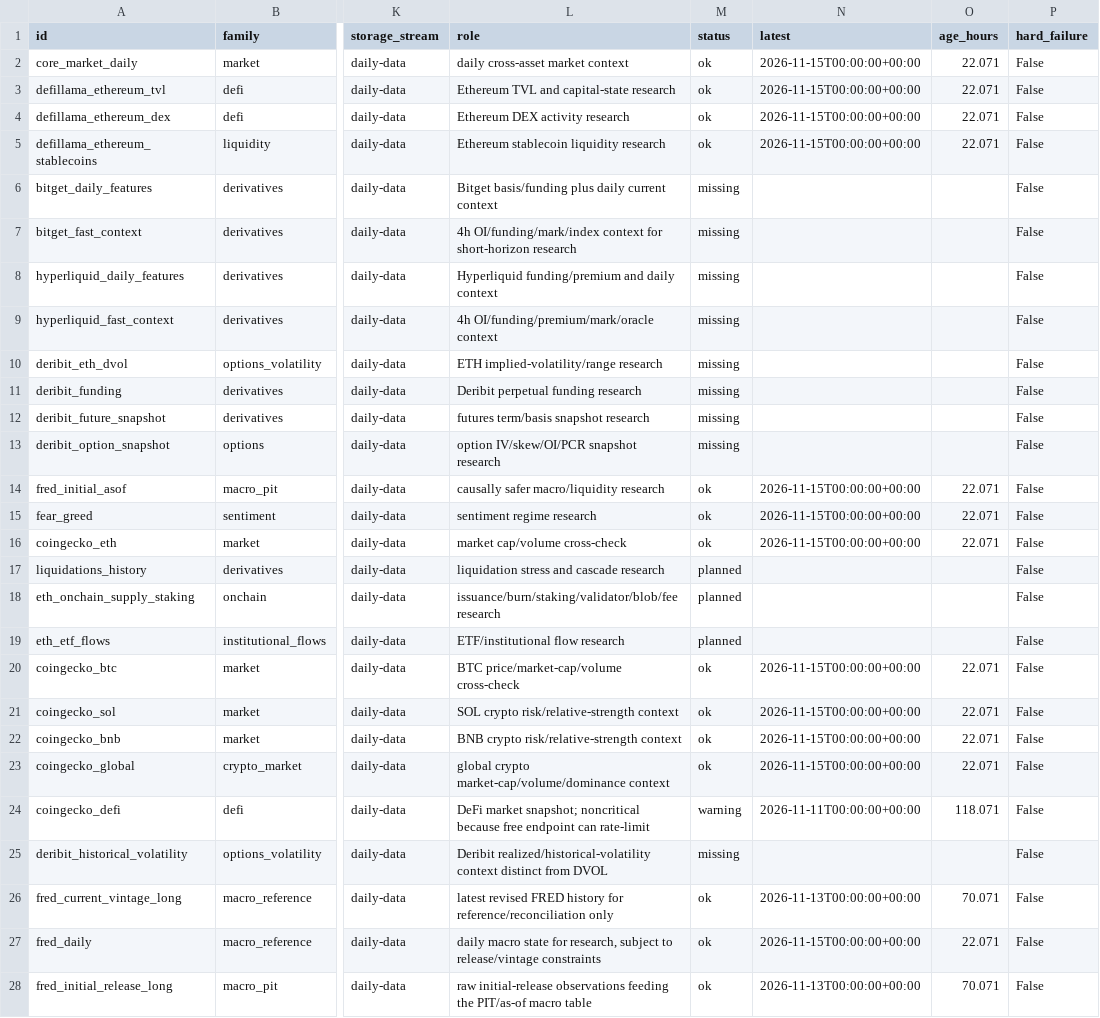
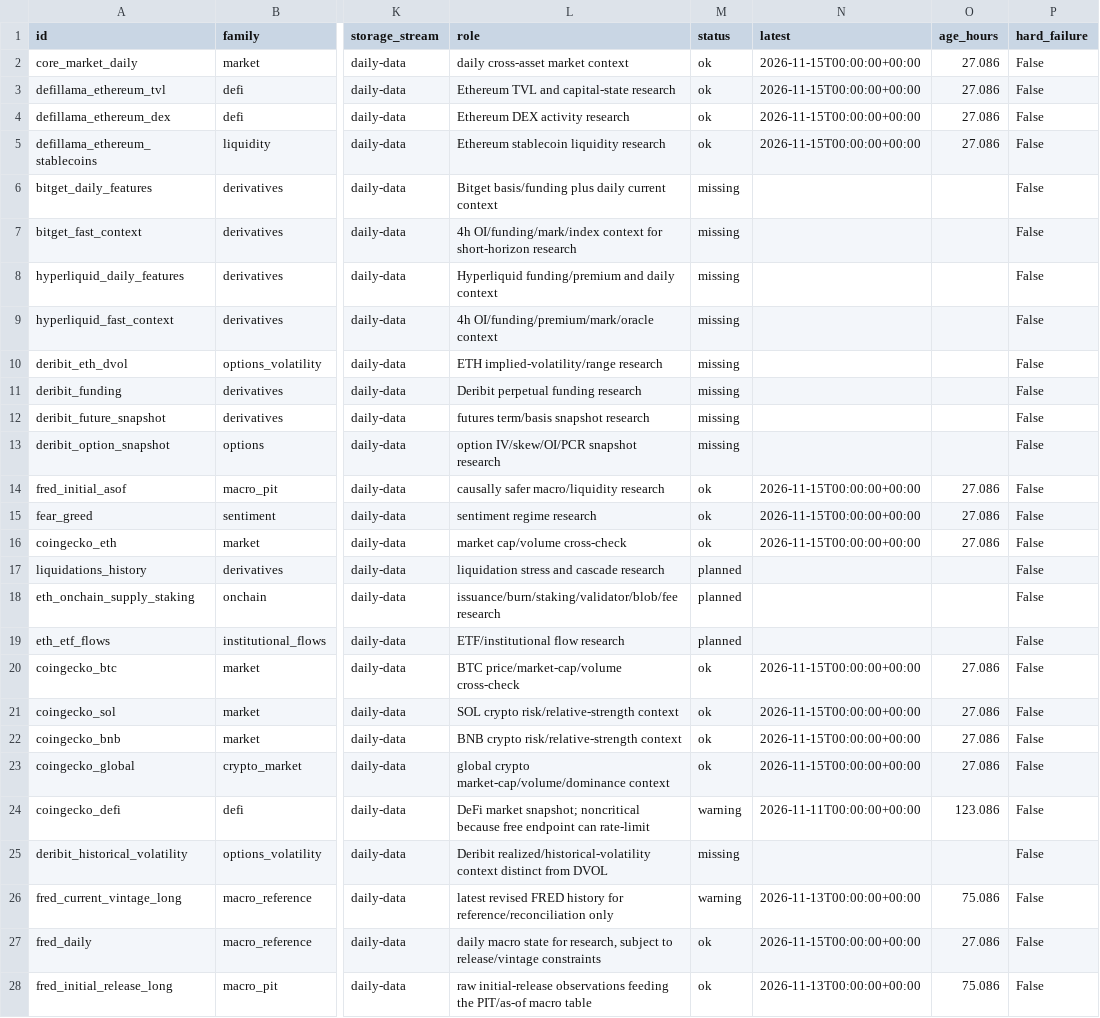
Before and after one commit to wscha231/eth-dashboard, a CSV file: lake/reports/data_refresh_status.csv, drawn as a sheet; only a part is shown, gaps mark what is left out; the diff names each change by its address in the sheet, - before the commit and + after, or states it on an @@ line.

Commit message:
chore(data): update source freshness status

```diff
--- a/lake/reports/data_refresh_status.csv
+++ b/lake/reports/data_refresh_status.csv
-O2:O5 (age_hours): 22.071
+O2:O5 (age_hours): 27.086
-O14:O16 (age_hours): 22.071
+O14:O16 (age_hours): 27.086
-O20:O23 (age_hours): 22.071
+O20:O23 (age_hours): 27.086
-O24 (age_hours): 118.071
+O24 (age_hours): 123.086
-M26 (status): ok
+M26 (status): warning
-O26 (age_hours): 70.071
+O26 (age_hours): 75.086
-O27 (age_hours): 22.071
+O27 (age_hours): 27.086
-O28 (age_hours): 70.071
+O28 (age_hours): 75.086
```
Also changed, not shown: 1 other file.
